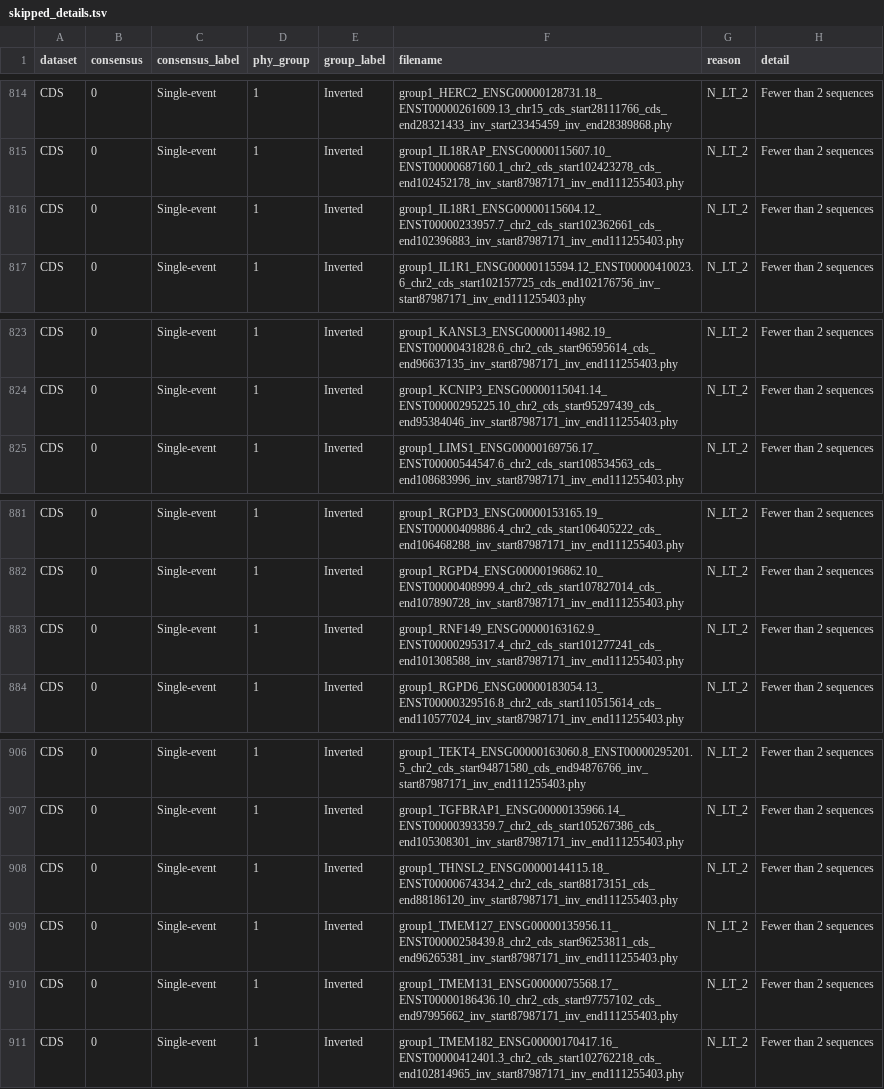
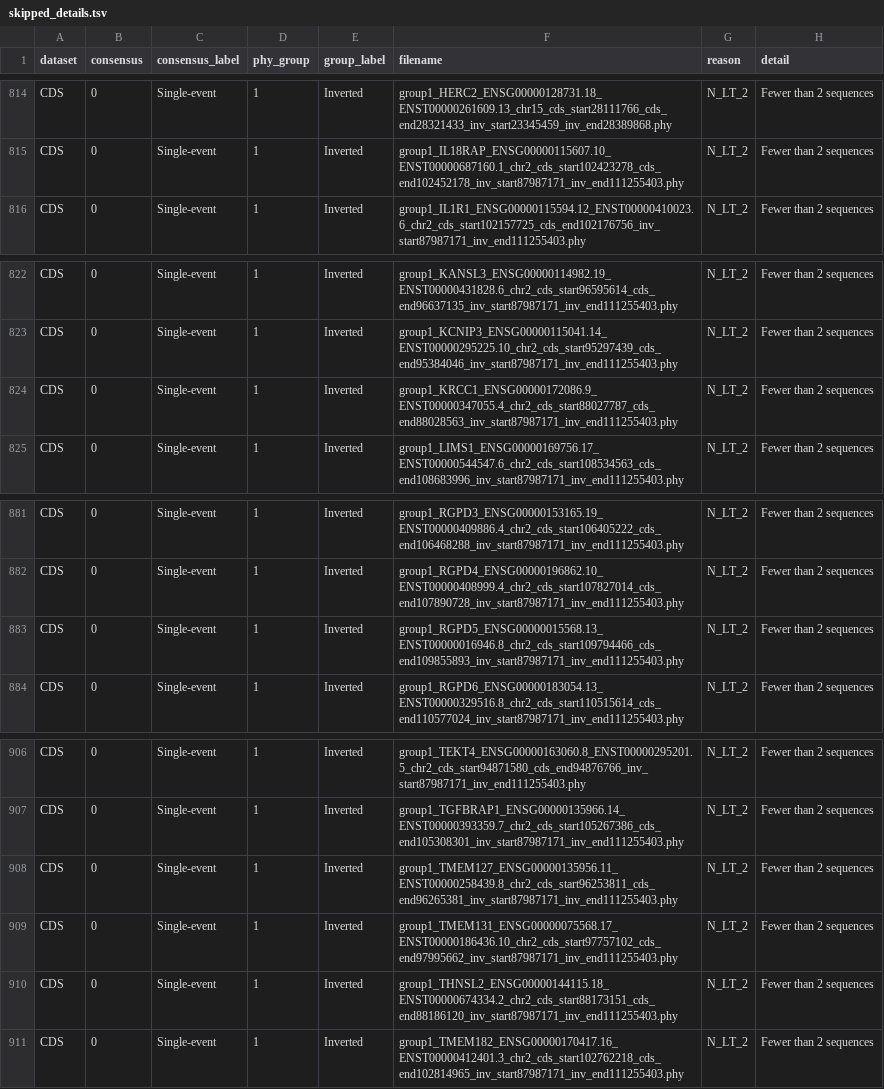
Before and after one commit to SauersML/ferromic, a TSV file: data/skipped_details.tsv, drawn as a sheet; only a part is shown, gaps mark what is left out.

```diff
--- a/data/skipped_details.tsv
+++ b/data/skipped_details.tsv
@@ -815,3 +815,2 @@ CDS	0	Single-event	1	Inverted	group1_HERC2_ENSG00000128731.18_ENST00000261609.13
 CDS	0	Single-event	1	Inverted	group1_IL18RAP_ENSG00000115607.10_ENST00000687160.1_chr2_cds_start102423278_cds_end102452178_inv_start87987171_inv_end111255403.phy	N_LT_2	Fewer than 2 sequences
-CDS	0	Single-event	1	Inverted	group1_IL18R1_ENSG00000115604.12_ENST00000233957.7_chr2_cds_start102362661_cds_end102396883_inv_start87987171_inv_end111255403.phy	N_LT_2	Fewer than 2 sequences
 CDS	0	Single-event	1	Inverted	group1_IL1R1_ENSG00000115594.12_ENST00000410023.6_chr2_cds_start102157725_cds_end102176756_inv_start87987171_inv_end111255403.phy	N_LT_2	Fewer than 2 sequences
@@ -824,2 +823,3 @@ CDS	0	Single-event	1	Inverted	group1_KANSL3_ENSG00000114982.19_ENST00000431828.6
 CDS	0	Single-event	1	Inverted	group1_KCNIP3_ENSG00000115041.14_ENST00000295225.10_chr2_cds_start95297439_cds_end95384046_inv_start87987171_inv_end111255403.phy	N_LT_2	Fewer than 2 sequences
+CDS	0	Single-event	1	Inverted	group1_KRCC1_ENSG00000172086.9_ENST00000347055.4_chr2_cds_start88027787_cds_end88028563_inv_start87987171_inv_end111255403.phy	N_LT_2	Fewer than 2 sequences
 CDS	0	Single-event	1	Inverted	group1_LIMS1_ENSG00000169756.17_ENST00000544547.6_chr2_cds_start108534563_cds_end108683996_inv_start87987171_inv_end111255403.phy	N_LT_2	Fewer than 2 sequences
@@ -882,3 +882,3 @@ CDS	0	Single-event	1	Inverted	group1_RGPD3_ENSG00000153165.19_ENST00000409886.4_
 CDS	0	Single-event	1	Inverted	group1_RGPD4_ENSG00000196862.10_ENST00000408999.4_chr2_cds_start107827014_cds_end107890728_inv_start87987171_inv_end111255403.phy	N_LT_2	Fewer than 2 sequences
-CDS	0	Single-event	1	Inverted	group1_RNF149_ENSG00000163162.9_ENST00000295317.4_chr2_cds_start101277241_cds_end101308588_inv_start87987171_inv_end111255403.phy	N_LT_2	Fewer than 2 sequences
+CDS	0	Single-event	1	Inverted	group1_RGPD5_ENSG00000015568.13_ENST00000016946.8_chr2_cds_start109794466_cds_end109855893_inv_start87987171_inv_end111255403.phy	N_LT_2	Fewer than 2 sequences
 CDS	0	Single-event	1	Inverted	group1_RGPD6_ENSG00000183054.13_ENST00000329516.8_chr2_cds_start110515614_cds_end110577024_inv_start87987171_inv_end111255403.phy	N_LT_2	Fewer than 2 sequences
@@ -907,5 +907,5 @@ CDS	0	Single-event	1	Inverted	group1_TEKT4_ENSG00000163060.8_ENST00000295201.5_c
 CDS	0	Single-event	1	Inverted	group1_TGFBRAP1_ENSG00000135966.14_ENST00000393359.7_chr2_cds_start105267386_cds_end105308301_inv_start87987171_inv_end111255403.phy	N_LT_2	Fewer than 2 sequences
-CDS	0	Single-event	1	Inverted	group1_THNSL2_ENSG00000144115.18_ENST00000674334.2_chr2_cds_start88173151_cds_end88186120_inv_start87987171_inv_end111255403.phy	N_LT_2	Fewer than 2 sequences
 CDS	0	Single-event	1	Inverted	group1_TMEM127_ENSG00000135956.11_ENST00000258439.8_chr2_cds_start96253811_cds_end96265381_inv_start87987171_inv_end111255403.phy	N_LT_2	Fewer than 2 sequences
 CDS	0	Single-event	1	Inverted	group1_TMEM131_ENSG00000075568.17_ENST00000186436.10_chr2_cds_start97757102_cds_end97995662_inv_start87987171_inv_end111255403.phy	N_LT_2	Fewer than 2 sequences
+CDS	0	Single-event	1	Inverted	group1_THNSL2_ENSG00000144115.18_ENST00000674334.2_chr2_cds_start88173151_cds_end88186120_inv_start87987171_inv_end111255403.phy	N_LT_2	Fewer than 2 sequences
 CDS	0	Single-event	1	Inverted	group1_TMEM182_ENSG00000170417.16_ENST00000412401.3_chr2_cds_start102762218_cds_end102814965_inv_start87987171_inv_end111255403.phy	N_LT_2	Fewer than 2 sequences
```
